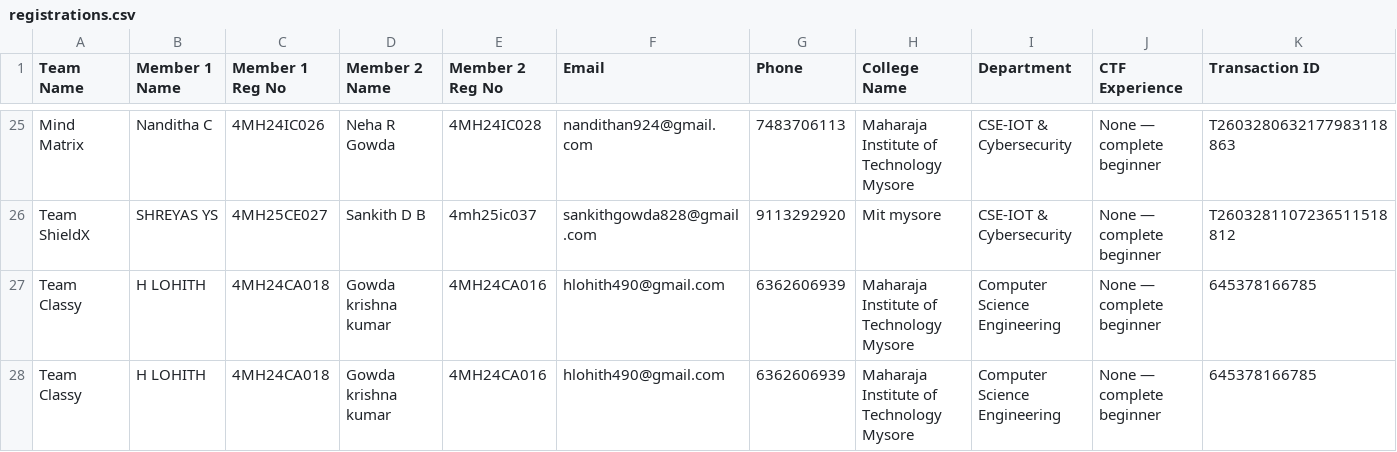
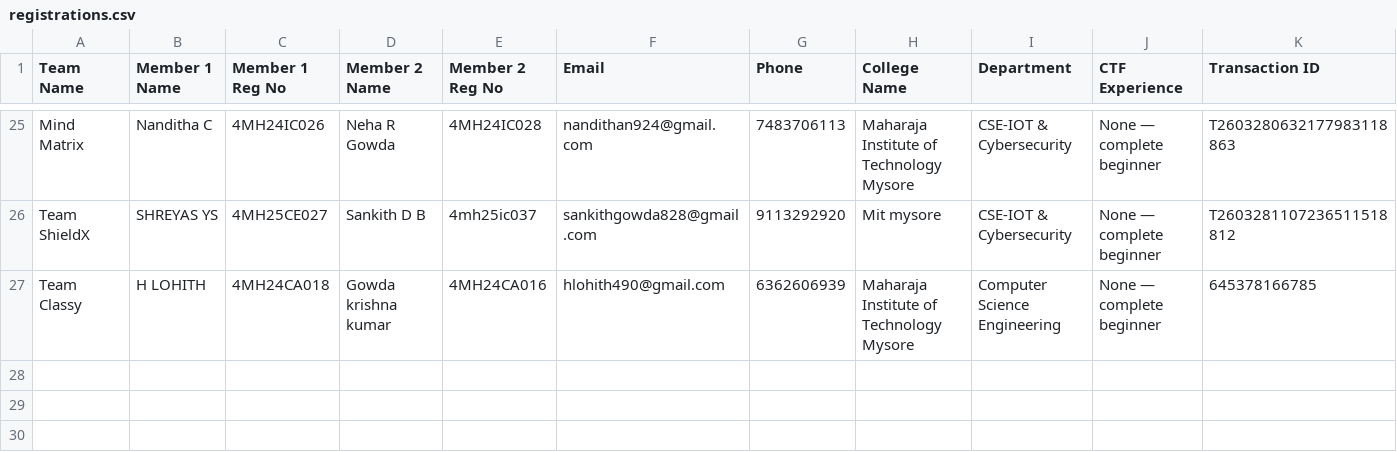
Before and after one commit to Mohammed-Muhaimin/CypherX-Reg-Website, a CSV file: registrations.csv, drawn as a sheet; only a part is shown, gaps mark what is left out; rows hold the shown columns only; the diff names each change by its address in the sheet, - before the commit and + after, or states it on an @@ line.

Commit message:
Remove duplicate registration entry for 'Team Classy'
Removed duplicate entry for 'Team Classy' in registrations.

```diff
--- a/registrations.csv
+++ b/registrations.csv
-row 28: Team Classy | H LOHITH | 4MH24CA018 | Gowda krishna kumar | 4MH24CA016 | hlohith490@gmail.com | 6362606939 | Maharaja Institute of Technology Mysore | Computer Science Engineering | None — complete beginner | 645378166785
```
